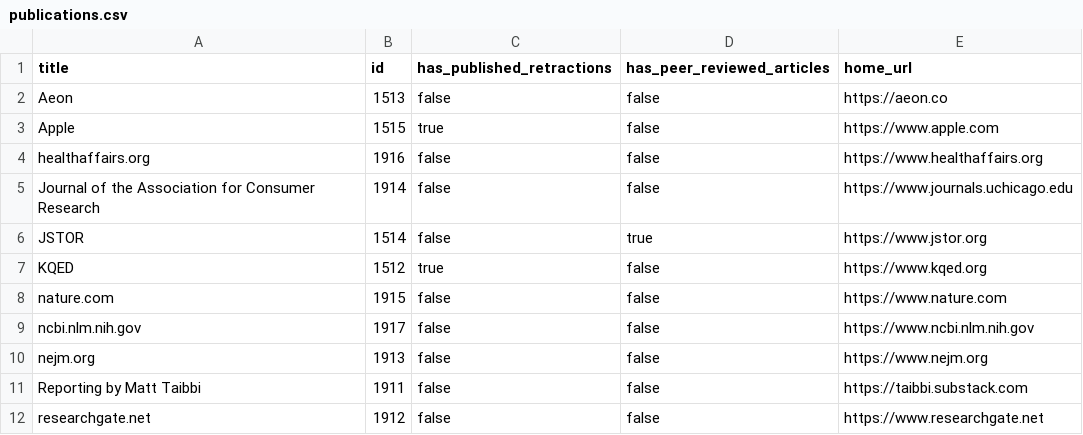
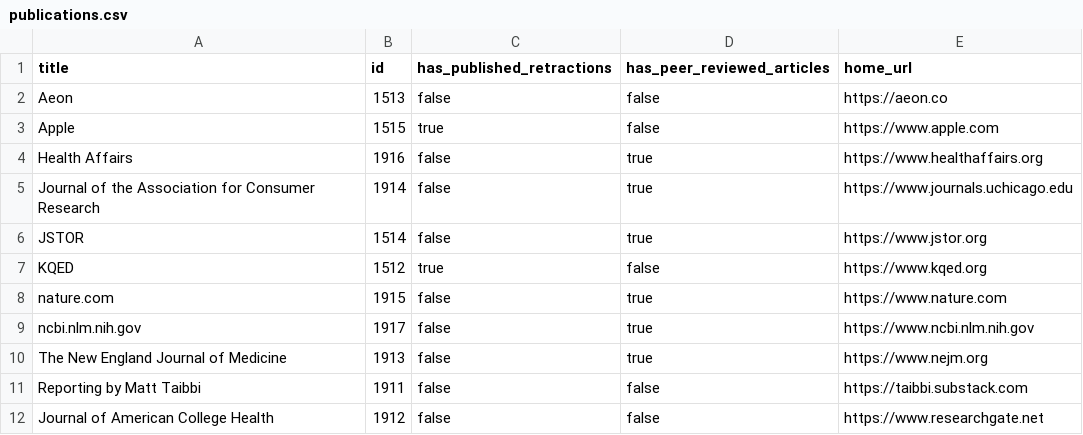
Before and after one commit to convus/legacy-convus_content, a CSV file: publications.csv, drawn as a sheet.

Commit message:
Update publication titles (#19)

```diff
--- a/publications.csv
+++ b/publications.csv
@@ -3,10 +3,10 @@ Aeon,1513,false,false,https://aeon.co
 Apple,1515,true,false,https://www.apple.com
-healthaffairs.org,1916,false,false,https://www.healthaffairs.org
-Journal of the Association for Consumer Research,1914,false,false,https://www.journals.uchicago.edu
+Health Affairs,1916,false,true,https://www.healthaffairs.org
+Journal of the Association for Consumer Research,1914,false,true,https://www.journals.uchicago.edu
 JSTOR,1514,false,true,https://www.jstor.org
 KQED,1512,true,false,https://www.kqed.org
-nature.com,1915,false,false,https://www.nature.com
-ncbi.nlm.nih.gov,1917,false,false,https://www.ncbi.nlm.nih.gov
-nejm.org,1913,false,false,https://www.nejm.org
+nature.com,1915,false,true,https://www.nature.com
+ncbi.nlm.nih.gov,1917,false,true,https://www.ncbi.nlm.nih.gov
+The New England Journal of Medicine,1913,false,true,https://www.nejm.org
 Reporting by Matt Taibbi,1911,false,false,https://taibbi.substack.com
-researchgate.net,1912,false,false,https://www.researchgate.net
+Journal of American College Health,1912,false,false,https://www.researchgate.net
```
